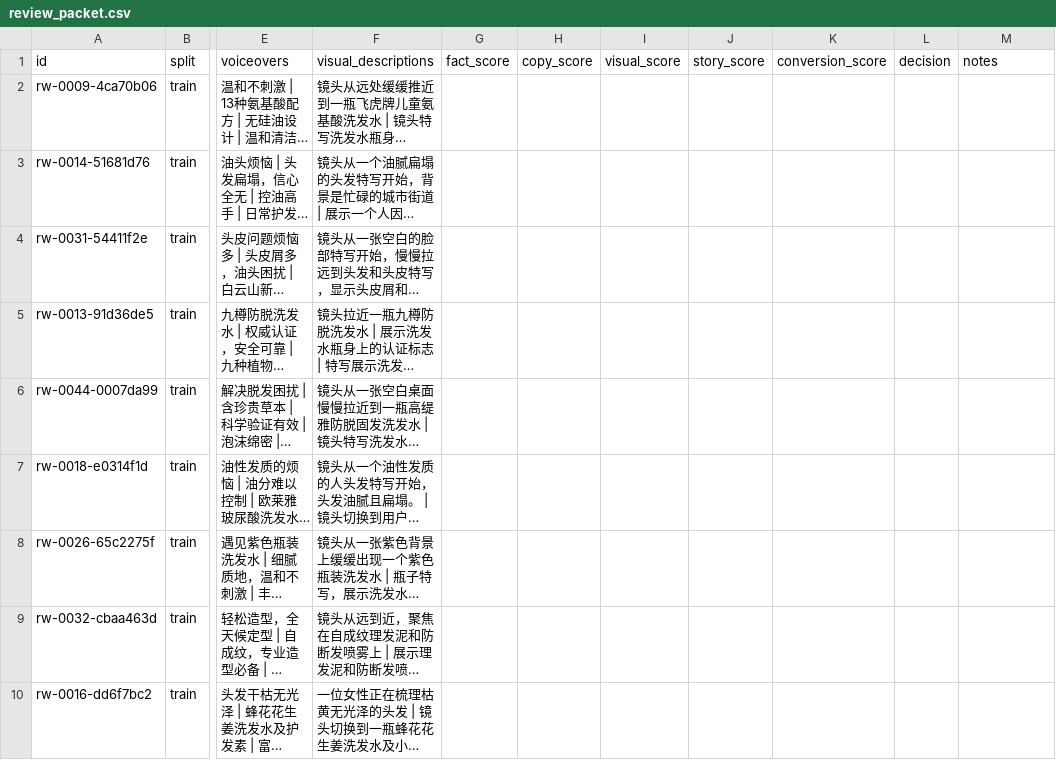
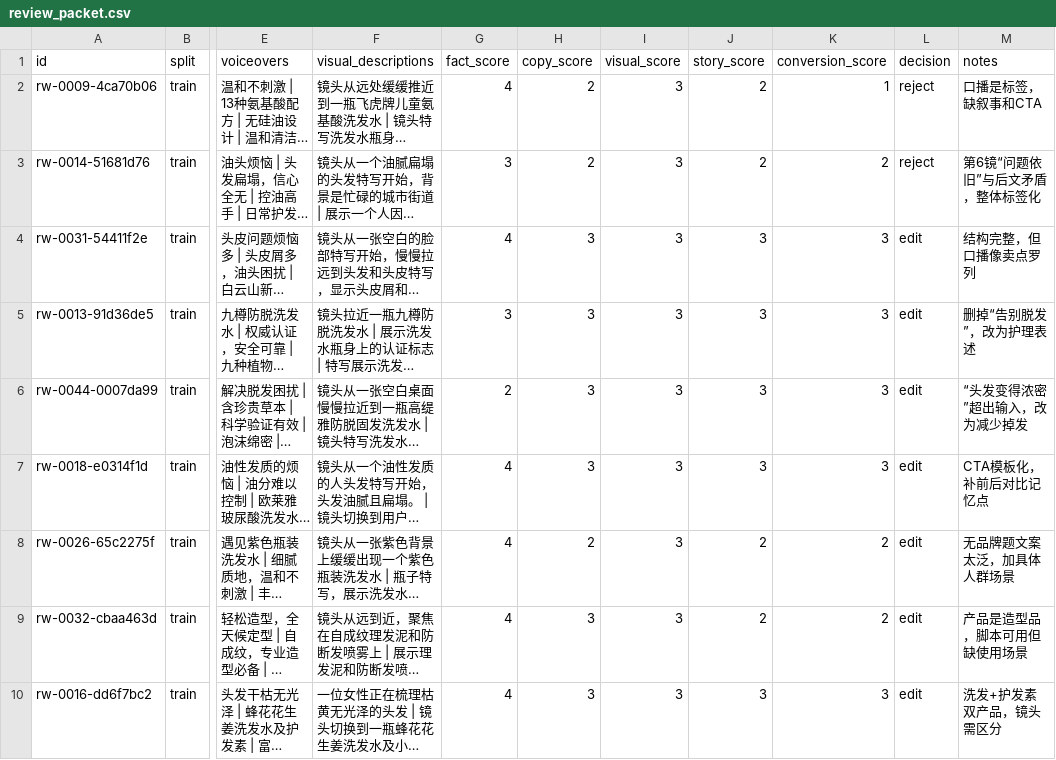
Before and after one commit to Jiaoyangsu/shampoo_video_script, a CSV file: data/rewrite_30s/review_packet.csv, drawn as a sheet; only a part is shown, gaps mark what is left out; long unchanged cells end in …; the diff covers the shown part only; the diff names each change by its address in the sheet, - before the commit and + after, or states it on an @@ line.

```diff
--- a/data/rewrite_30s/review_packet.csv
+++ b/data/rewrite_30s/review_packet.csv
-G2 (fact_score): (empty)
+G2 (fact_score): 4
-H2:H3 (copy_score): (empty)
+H2:H3 (copy_score): 2
-I2:I10 (visual_score): (empty)
+I2:I10 (visual_score): 3
-J2:J3 (story_score): (empty)
+J2:J3 (story_score): 2
-K2 (conversion_score): (empty)
+K2 (conversion_score): 1
-L2:L3 (decision): (empty)
+L2:L3 (decision): reject
-M2 (notes): (empty)
+M2 (notes): 口播是标签，缺叙事和CTA
-G3 (fact_score): (empty)
+G3 (fact_score): 3
-K3 (conversion_score): (empty)
+K3 (conversion_score): 2
-M3 (notes): (empty)
+M3 (notes): 第6镜“问题依旧”与后文矛盾，整体标签化
-G4 (fact_score): (empty)
+G4 (fact_score): 4
-H4:H7 (copy_score): (empty)
+H4:H7 (copy_score): 3
-J4:J7 (story_score): (empty)
+J4:J7 (story_score): 3
-K4:K7 (conversion_score): (empty)
+K4:K7 (conversion_score): 3
-L4:L10 (decision): (empty)
+L4:L10 (decision): edit
-M4 (notes): (empty)
+M4 (notes): 结构完整，但口播像卖点罗列
-G5 (fact_score): (empty)
+G5 (fact_score): 3
-M5 (notes): (empty)
+M5 (notes): 删掉“告别脱发”，改为护理表述
-G6 (fact_score): (empty)
+G6 (fact_score): 2
-M6 (notes): (empty)
+M6 (notes): “头发变得浓密”超出输入，改为减少掉发
-G7:G10 (fact_score): (empty)
+G7:G10 (fact_score): 4
-M7 (notes): (empty)
+M7 (notes): CTA模板化，补前后对比记忆点
-H8 (copy_score): (empty)
+H8 (copy_score): 2
-J8:J9 (story_score): (empty)
+J8:J9 (story_score): 2
-K8:K9 (conversion_score): (empty)
+K8:K9 (conversion_score): 2
-M8 (notes): (empty)
+M8 (notes): 无品牌题文案太泛，加具体人群场景
-H9:H10 (copy_score): (empty)
+H9:H10 (copy_score): 3
-M9 (notes): (empty)
+M9 (notes): 产品是造型品，脚本可用但缺使用场景
-J10 (story_score): (empty)
+J10 (story_score): 3
-K10 (conversion_score): (empty)
+K10 (conversion_score): 3
-M10 (notes): (empty)
+M10 (notes): 洗发+护发素双产品，镜头需区分
```
Also changed, not shown: 42 edited cells elsewhere in this file, data/rewrite_30s/val_review.csv, 20 other files.
